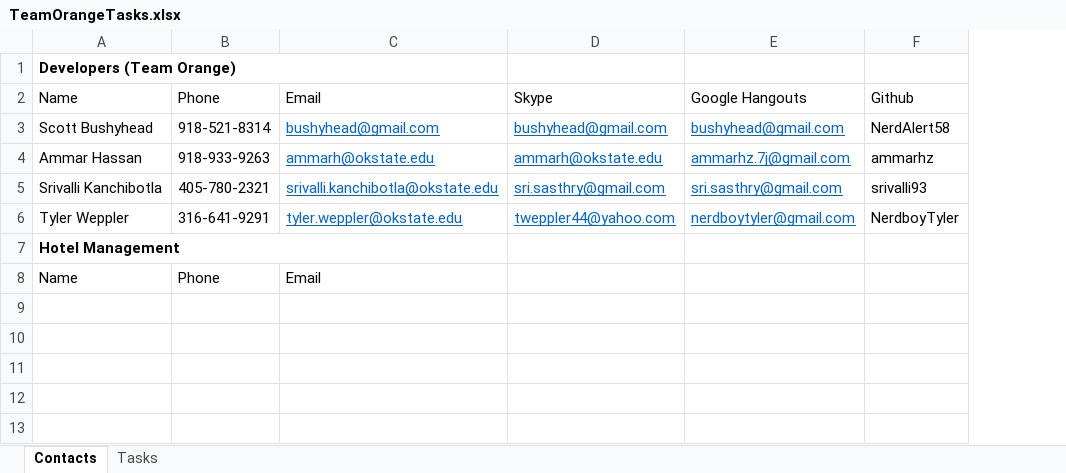
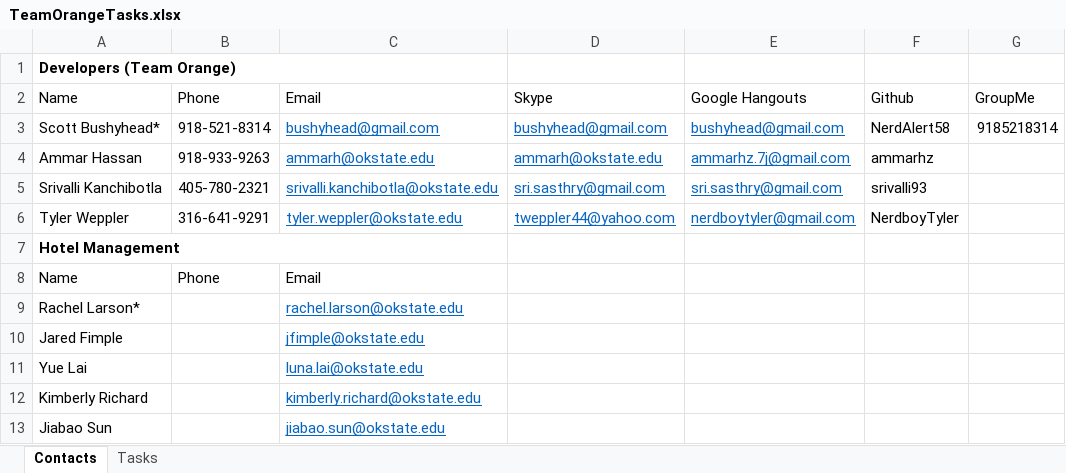
Before and after one commit to NerdAlert58/CS4153, an Excel workbook: TeamOrangeTasks.xlsx, sheet Contacts, drawn as a sheet; values as stored, in another font and other column widths than the file's, no borders; the diff names each change by its address in the sheet, - before the commit and + after, or states it on an @@ line.

```diff
--- a/TeamOrangeTasks.xlsx (sheet Contacts)
+++ b/TeamOrangeTasks.xlsx (sheet Contacts)
+column G, rows 2-3: GroupMe | 9185218314
-A3: Scott Bushyhead
+A3: Scott Bushyhead*
+row 9: Rachel Larson* |  | rachel.larson@okstate.edu
+row 10: Jared Fimple |  | jfimple@okstate.edu
+row 11: Yue Lai |  | luna.lai@okstate.edu
+row 12: Kimberly Richard |  | kimberly.richard@okstate.edu
+row 13: Jiabao Sun |  | jiabao.sun@okstate.edu
```
Also changed, not shown: sheet Tasks, 26 other files.
